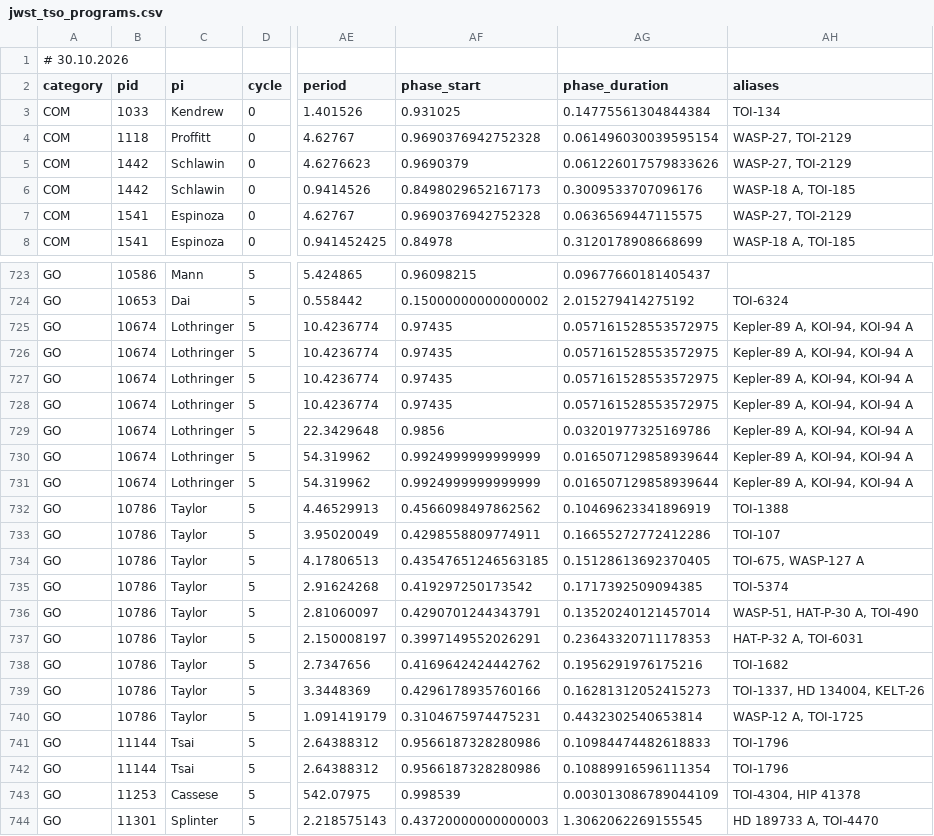
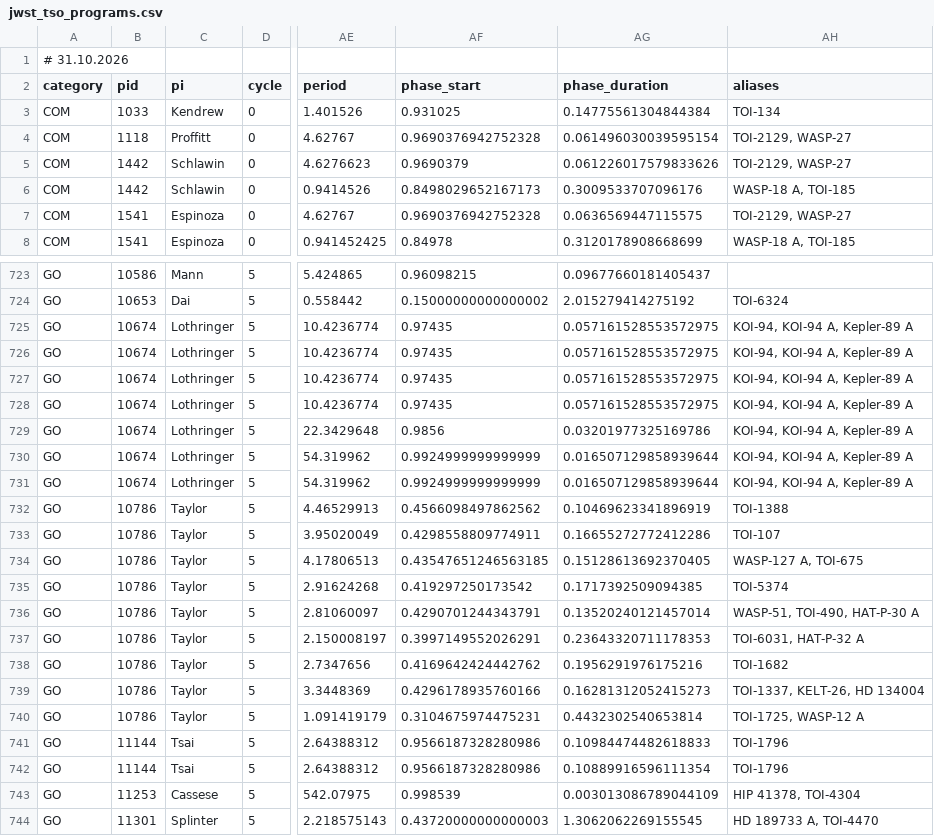
Before and after one commit to pcubillos/jwst_table, a CSV file: public/jwst_tso_programs.csv, drawn as a sheet; only a part is shown, gaps mark what is left out; the diff covers the shown part only; the diff names each change by its address in the sheet, - before the commit and + after, or states it on an @@ line.

```diff
--- a/public/jwst_tso_programs.csv
+++ b/public/jwst_tso_programs.csv
-A1 (category): # 30.10.2026
+A1 (category): # 31.10.2026
-AH4:AH5 (aliases): WASP-27, TOI-2129
+AH4:AH5 (aliases): TOI-2129, WASP-27
-AH7 (aliases): WASP-27, TOI-2129
+AH7 (aliases): TOI-2129, WASP-27
-AH725:AH731 (aliases): Kepler-89 A, KOI-94, KOI-94 A
+AH725:AH731 (aliases): KOI-94, KOI-94 A, Kepler-89 A
-AH734 (aliases): TOI-675, WASP-127 A
+AH734 (aliases): WASP-127 A, TOI-675
-AH736 (aliases): WASP-51, HAT-P-30 A, TOI-490
+AH736 (aliases): WASP-51, TOI-490, HAT-P-30 A
-AH737 (aliases): HAT-P-32 A, TOI-6031
+AH737 (aliases): TOI-6031, HAT-P-32 A
-AH739 (aliases): TOI-1337, HD 134004, KELT-26
+AH739 (aliases): TOI-1337, KELT-26, HD 134004
-AH740 (aliases): WASP-12 A, TOI-1725
+AH740 (aliases): TOI-1725, WASP-12 A
-AH743 (aliases): TOI-4304, HIP 41378
+AH743 (aliases): HIP 41378, TOI-4304
```
Also changed, not shown: 118 edited cells elsewhere in this file.
